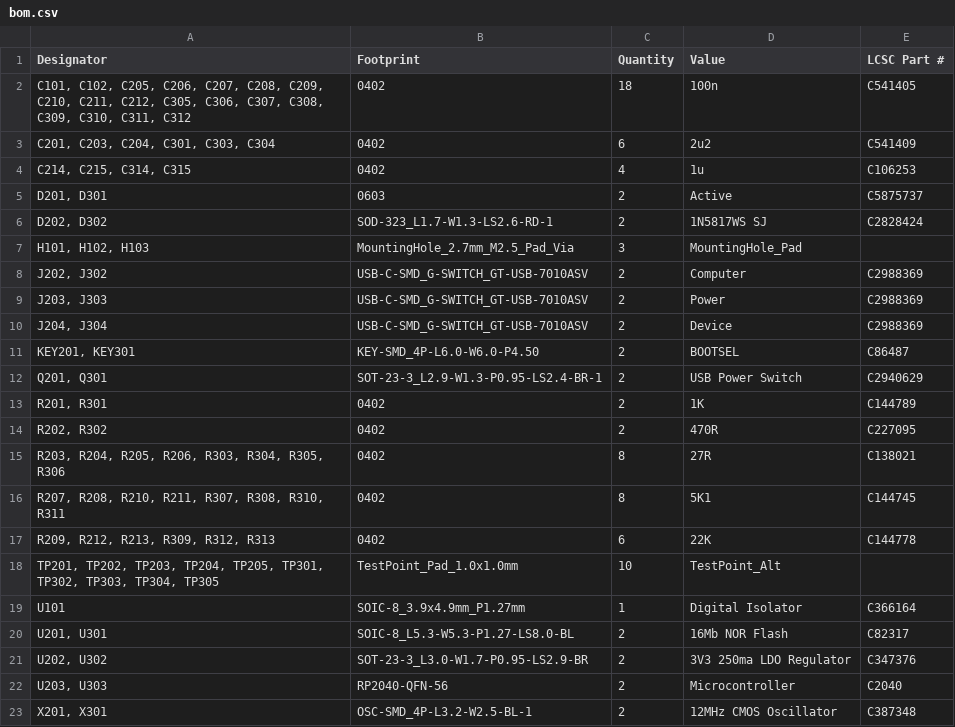
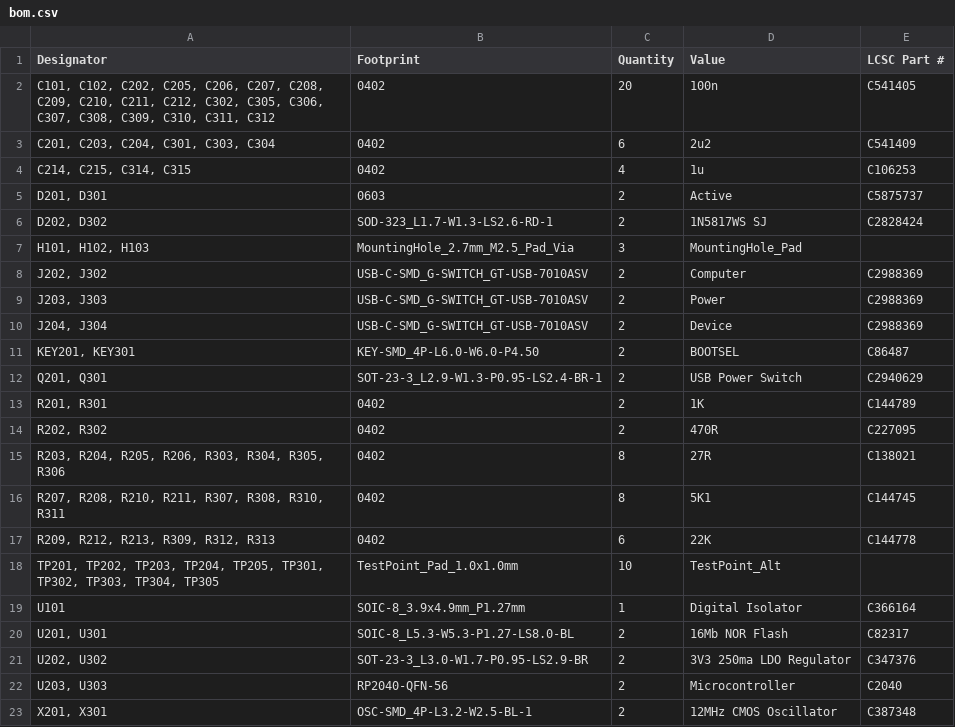
Before and after one commit to kpfleming/deskhop, a CSV file: pcb/production/bom.csv, drawn as a sheet.

```diff
--- a/pcb/production/bom.csv
+++ b/pcb/production/bom.csv
@@ -1,3 +1,3 @@
 Designator,Footprint,Quantity,Value,LCSC Part #
-"C101, C102, C205, C206, C207, C208, C209, C210, C211, C212, C305, C306, C307, C308, C309, C310, C311, C312",0402,18,100n,C541405
+"C101, C102, C202, C205, C206, C207, C208, C209, C210, C211, C212, C302, C305, C306, C307, C308, C309, C310, C311, C312",0402,20,100n,C541405
 "C201, C203, C204, C301, C303, C304",0402,6,2u2,C541409
```
Also changed, not shown: pcb/production/designators.csv, pcb/production/positions.csv, 8 other files.
